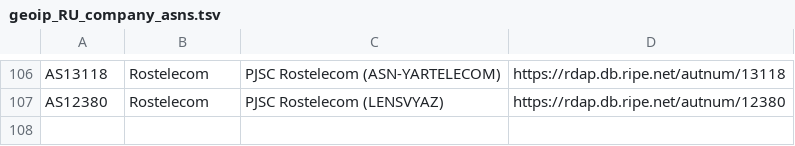
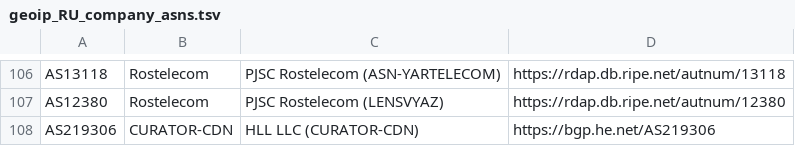
Before and after one commit to SpeedeMiner/Geoip-ru-server, a TSV file: .github/data/geoip_RU_company_asns.tsv, drawn as a sheet; only a part is shown, gaps mark what is left out; the diff names each change by its address in the sheet, - before the commit and + after, or states it on an @@ line.

```diff
--- a/.github/data/geoip_RU_company_asns.tsv
+++ b/.github/data/geoip_RU_company_asns.tsv
+row 108: AS219306 | CURATOR-CDN | HLL LLC (CURATOR-CDN) | https://bgp.he.net/AS219306
```
Also changed, not shown: .github/data/geoip_RU_company_asn_policy.tsv, .github/data/v41-audit-priority-asns.tsv, 3 other files.
